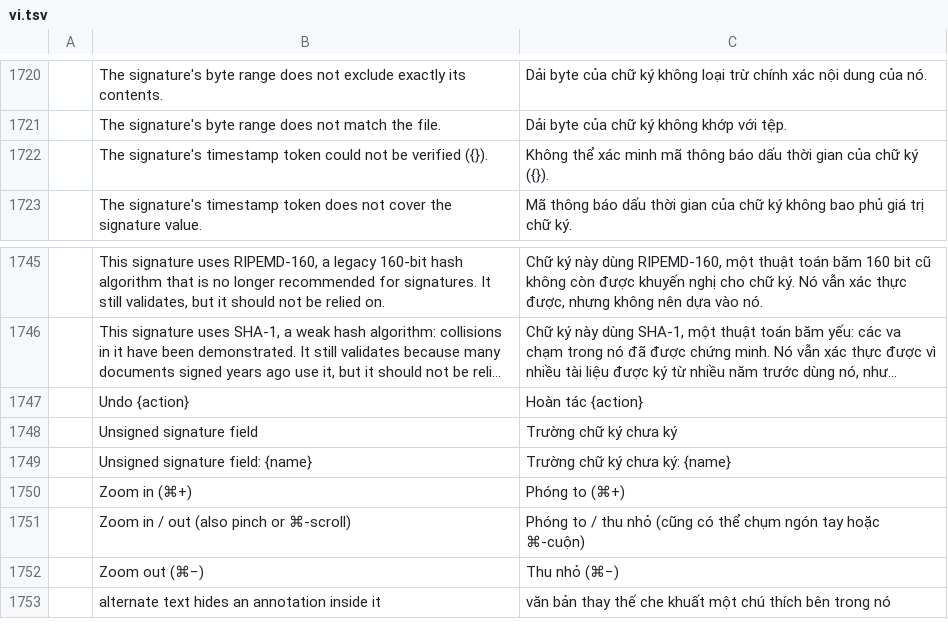
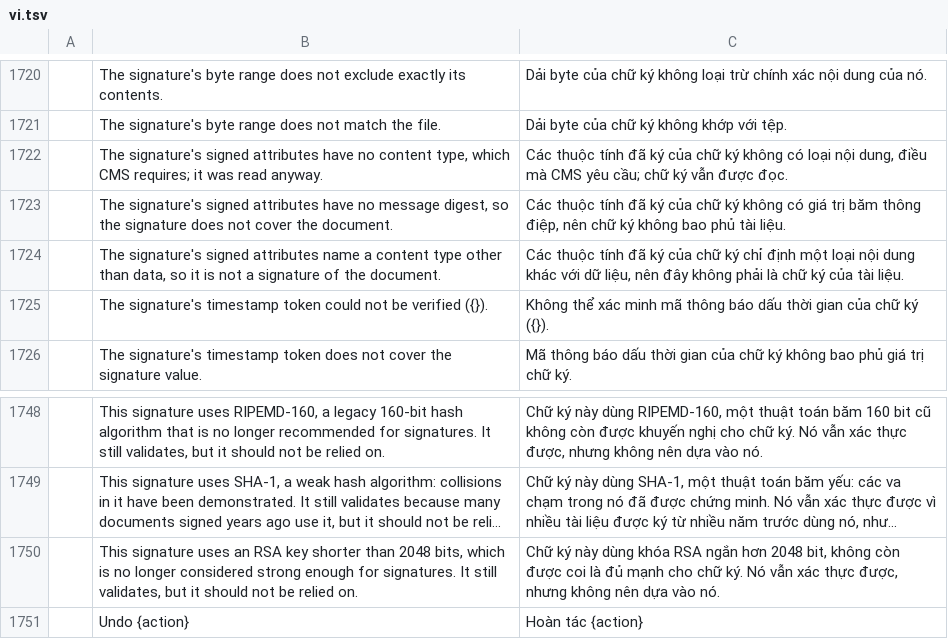
Before and after one commit to 0xPyAI/pdfcraft, a TSV file: crates/ui-egui/src/i18n/vi.tsv, drawn as a sheet; only a part is shown, gaps mark what is left out; the shorter side is filled out with more unchanged rows; long unchanged cells end in …; the diff names each change by its address in the sheet, - before the commit and + after, or states it on an @@ line.

Commit message:
i18n: Lithuanian and Vietnamese for the new signature messages
The Lithuanian and Vietnamese catalogs came to main after this branch.
Their tests require every key the other catalogs have, so the four new
signature messages need a line in each.

```diff
--- a/crates/ui-egui/src/i18n/vi.tsv
+++ b/crates/ui-egui/src/i18n/vi.tsv
+row 1722:  | The signature's signed attributes have no content type, which CMS requires; it was read anyway. | Các thuộc tính đã ký của chữ ký không có loại nội dung, điều mà CMS yêu cầu; chữ ký vẫn được đọc.
+row 1723:  | The signature's signed attributes have no message digest, so the signature does not cover the document. | Các thuộc tính đã ký của chữ ký không có giá trị băm thông điệp, nên chữ ký không bao phủ tài liệu.
+row 1724:  | The signature's signed attributes name a content type other than data, so it is not a signature of the document. | Các thuộc tính đã ký của chữ ký chỉ định một loại nội dung khác với dữ liệu, nên đây không phải là chữ ký của tài liệu.
+row 1750:  | This signature uses an RSA key shorter than 2048 bits, which is no longer considered strong enough for signatures. It still validates, but it should not be relied on. | Chữ ký này dùng khóa RSA ngắn hơn 2048 bit, không còn được coi là đủ mạnh cho chữ ký. Nó vẫn xác thực được, nhưng không nên dựa vào nó.
```
Also changed, not shown: crates/ui-egui/src/i18n/lt.tsv.
